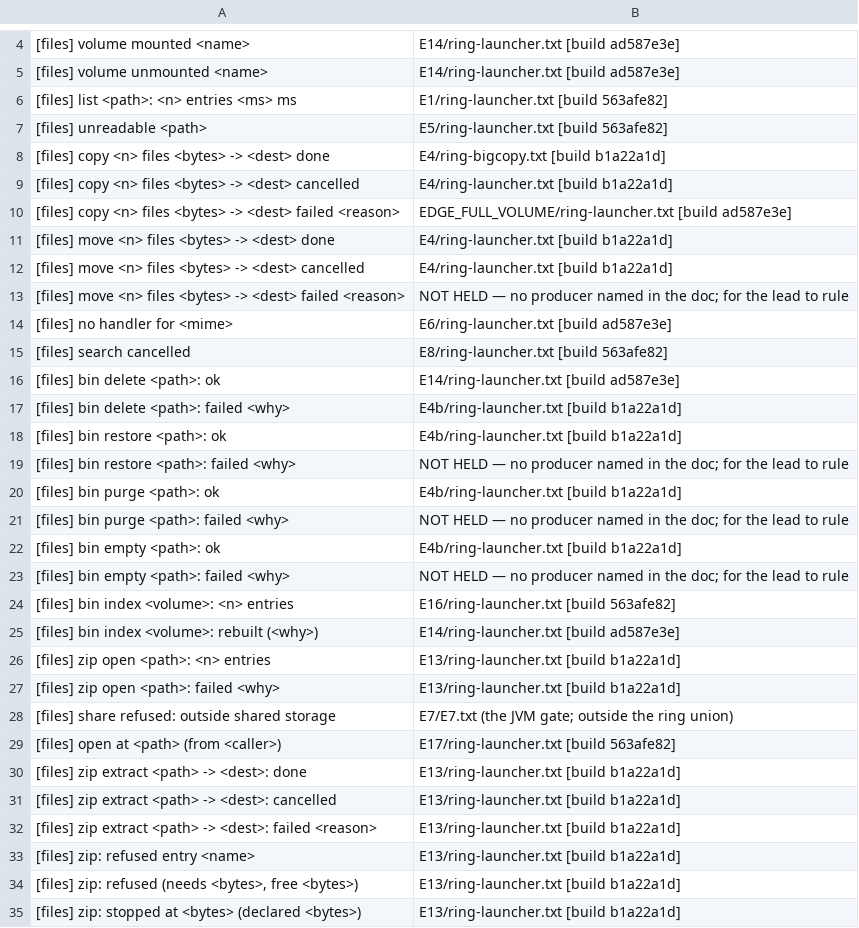
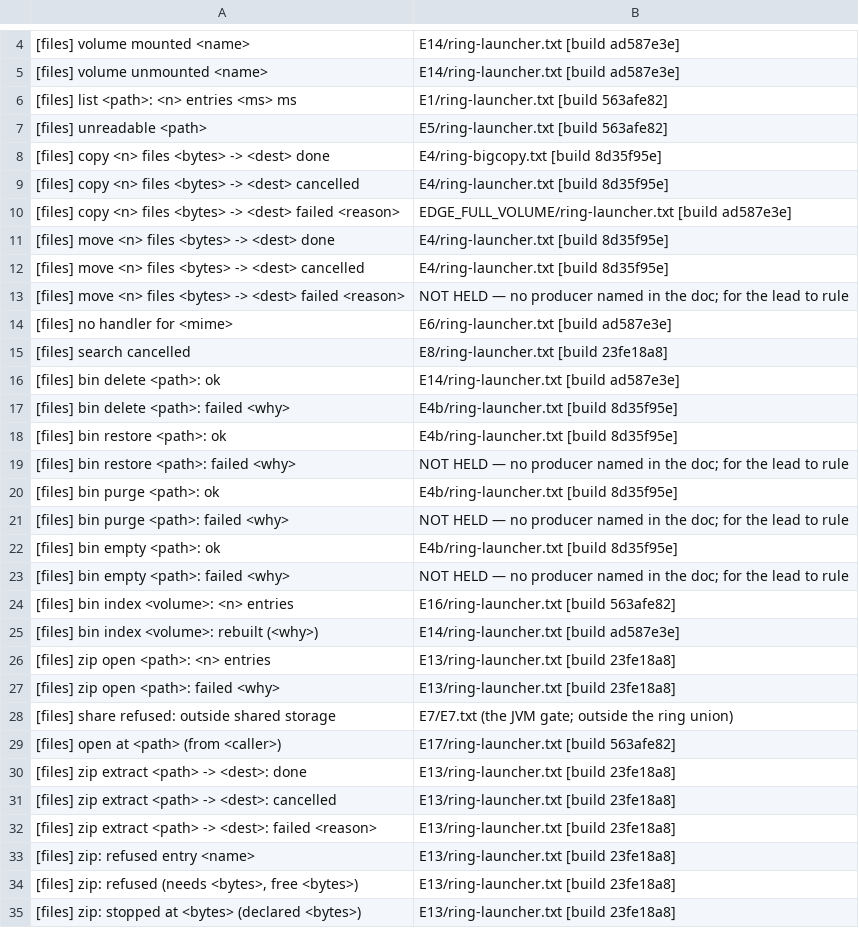
Before and after one commit to kingpinzs/tessera, a TSV file: docs/plan/qa/phase-18/E12/join.tsv, drawn as a sheet; only a part is shown, gaps mark what is left out; the diff covers the shown part only.

```diff
--- a/docs/plan/qa/phase-18/E12/join.tsv
+++ b/docs/plan/qa/phase-18/E12/join.tsv
@@ -7,17 +7,17 @@
 [files] unreadable <path>	E5/ring-launcher.txt [build 563afe82]
-[files] copy <n> files <bytes> -> <dest> done	E4/ring-bigcopy.txt [build b1a22a1d]
-[files] copy <n> files <bytes> -> <dest> cancelled	E4/ring-launcher.txt [build b1a22a1d]
+[files] copy <n> files <bytes> -> <dest> done	E4/ring-bigcopy.txt [build 8d35f95e]
+[files] copy <n> files <bytes> -> <dest> cancelled	E4/ring-launcher.txt [build 8d35f95e]
 [files] copy <n> files <bytes> -> <dest> failed <reason>	EDGE_FULL_VOLUME/ring-launcher.txt [build ad587e3e]
-[files] move <n> files <bytes> -> <dest> done	E4/ring-launcher.txt [build b1a22a1d]
-[files] move <n> files <bytes> -> <dest> cancelled	E4/ring-launcher.txt [build b1a22a1d]
+[files] move <n> files <bytes> -> <dest> done	E4/ring-launcher.txt [build 8d35f95e]
+[files] move <n> files <bytes> -> <dest> cancelled	E4/ring-launcher.txt [build 8d35f95e]
 [files] move <n> files <bytes> -> <dest> failed <reason>	NOT HELD — no producer named in the doc; for the lead to rule
 [files] no handler for <mime>	E6/ring-launcher.txt [build ad587e3e]
-[files] search cancelled	E8/ring-launcher.txt [build 563afe82]
+[files] search cancelled	E8/ring-launcher.txt [build 23fe18a8]
 [files] bin delete <path>: ok	E14/ring-launcher.txt [build ad587e3e]
-[files] bin delete <path>: failed <why>	E4b/ring-launcher.txt [build b1a22a1d]
-[files] bin restore <path>: ok	E4b/ring-launcher.txt [build b1a22a1d]
+[files] bin delete <path>: failed <why>	E4b/ring-launcher.txt [build 8d35f95e]
+[files] bin restore <path>: ok	E4b/ring-launcher.txt [build 8d35f95e]
 [files] bin restore <path>: failed <why>	NOT HELD — no producer named in the doc; for the lead to rule
-[files] bin purge <path>: ok	E4b/ring-launcher.txt [build b1a22a1d]
+[files] bin purge <path>: ok	E4b/ring-launcher.txt [build 8d35f95e]
 [files] bin purge <path>: failed <why>	NOT HELD — no producer named in the doc; for the lead to rule
-[files] bin empty <path>: ok	E4b/ring-launcher.txt [build b1a22a1d]
+[files] bin empty <path>: ok	E4b/ring-launcher.txt [build 8d35f95e]
 [files] bin empty <path>: failed <why>	NOT HELD — no producer named in the doc; for the lead to rule
@@ -25,11 +25,11 @@
 [files] bin index <volume>: rebuilt (<why>)	E14/ring-launcher.txt [build ad587e3e]
-[files] zip open <path>: <n> entries	E13/ring-launcher.txt [build b1a22a1d]
-[files] zip open <path>: failed <why>	E13/ring-launcher.txt [build b1a22a1d]
+[files] zip open <path>: <n> entries	E13/ring-launcher.txt [build 23fe18a8]
+[files] zip open <path>: failed <why>	E13/ring-launcher.txt [build 23fe18a8]
 [files] share refused: outside shared storage	E7/E7.txt (the JVM gate; outside the ring union)
 [files] open at <path> (from <caller>)	E17/ring-launcher.txt [build 563afe82]
-[files] zip extract <path> -> <dest>: done	E13/ring-launcher.txt [build b1a22a1d]
-[files] zip extract <path> -> <dest>: cancelled	E13/ring-launcher.txt [build b1a22a1d]
-[files] zip extract <path> -> <dest>: failed <reason>	E13/ring-launcher.txt [build b1a22a1d]
-[files] zip: refused entry <name>	E13/ring-launcher.txt [build b1a22a1d]
-[files] zip: refused (needs <bytes>, free <bytes>)	E13/ring-launcher.txt [build b1a22a1d]
-[files] zip: stopped at <bytes> (declared <bytes>)	E13/ring-launcher.txt [build b1a22a1d]
+[files] zip extract <path> -> <dest>: done	E13/ring-launcher.txt [build 23fe18a8]
+[files] zip extract <path> -> <dest>: cancelled	E13/ring-launcher.txt [build 23fe18a8]
+[files] zip extract <path> -> <dest>: failed <reason>	E13/ring-launcher.txt [build 23fe18a8]
+[files] zip: refused entry <name>	E13/ring-launcher.txt [build 23fe18a8]
+[files] zip: refused (needs <bytes>, free <bytes>)	E13/ring-launcher.txt [build 23fe18a8]
+[files] zip: stopped at <bytes> (declared <bytes>)	E13/ring-launcher.txt [build 23fe18a8]
```
Also changed, not shown: 11 edited cells elsewhere in this file, docs/plan/qa/phase-18/E12/producers.tsv, docs/plan/qa/phase-18/scripts/edge_index.tsv, 1 other file.
